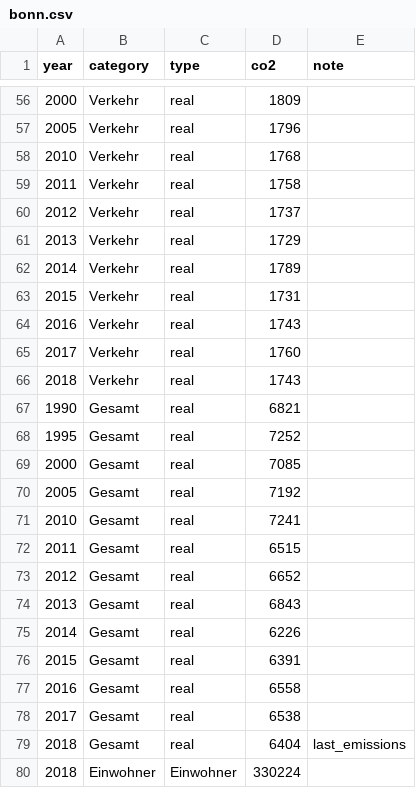
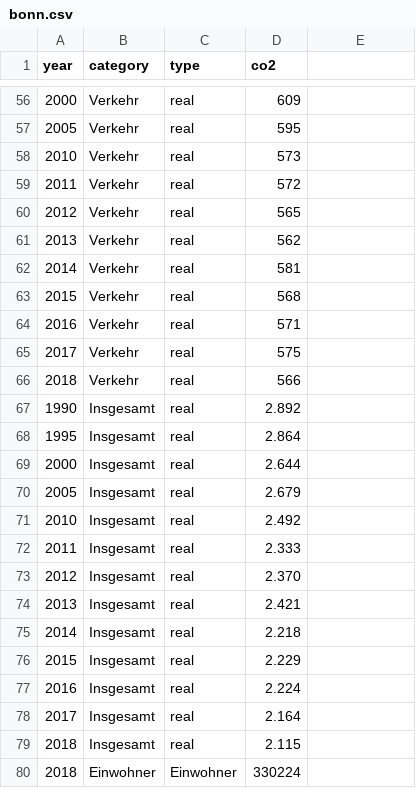
Before and after one commit to codeformuenster/klimawatch, a CSV file: data/bonn.csv, drawn as a sheet; only a part is shown, gaps mark what is left out; the diff covers the shown part only.

```diff
--- a/data/bonn.csv
+++ b/data/bonn.csv
@@ -1 +1 @@
-year,category,type,co2,note
+year,category,type,co2
@@ -56,25 +56,25 @@ year,category,type,co2,note
-2000,Verkehr,real,1809
-2005,Verkehr,real,1796
-2010,Verkehr,real,1768
-2011,Verkehr,real,1758
-2012,Verkehr,real,1737
-2013,Verkehr,real,1729
-2014,Verkehr,real,1789
-2015,Verkehr,real,1731
-2016,Verkehr,real,1743
-2017,Verkehr,real,1760
-2018,Verkehr,real,1743
-1990,Gesamt,real,6821
-1995,Gesamt,real,7252
-2000,Gesamt,real,7085
-2005,Gesamt,real,7192
-2010,Gesamt,real,7241
-2011,Gesamt,real,6515
-2012,Gesamt,real,6652
-2013,Gesamt,real,6843
-2014,Gesamt,real,6226
-2015,Gesamt,real,6391
-2016,Gesamt,real,6558
-2017,Gesamt,real,6538
-2018,Gesamt,real,6404,last_emissions
+2000,Verkehr,real,609
+2005,Verkehr,real,595
+2010,Verkehr,real,573
+2011,Verkehr,real,572
+2012,Verkehr,real,565
+2013,Verkehr,real,562
+2014,Verkehr,real,581
+2015,Verkehr,real,568
+2016,Verkehr,real,571
+2017,Verkehr,real,575
+2018,Verkehr,real,566
+1990,Insgesamt,real,2.892
+1995,Insgesamt,real,2.864
+2000,Insgesamt,real,2.644
+2005,Insgesamt,real,2.679
+2010,Insgesamt,real,2.492
+2011,Insgesamt,real,2.333
+2012,Insgesamt,real,2.370
+2013,Insgesamt,real,2.421
+2014,Insgesamt,real,2.218
+2015,Insgesamt,real,2.229
+2016,Insgesamt,real,2.224
+2017,Insgesamt,real,2.164
+2018,Insgesamt,real,2.115
 2018,Einwohner,Einwohner,330224
```
Also changed, not shown: 54 edited cells elsewhere in this file.
